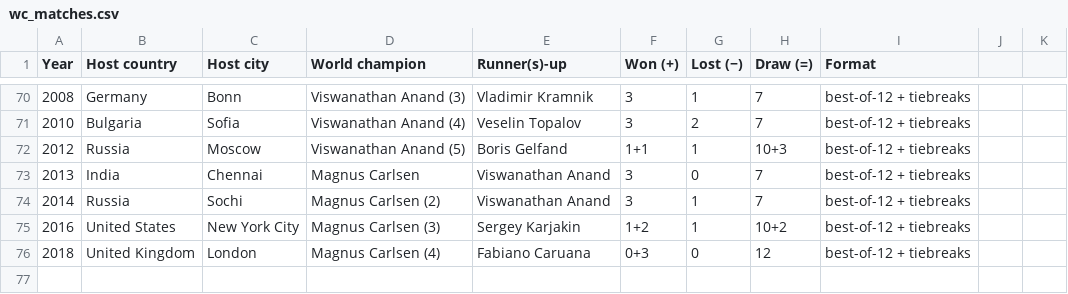
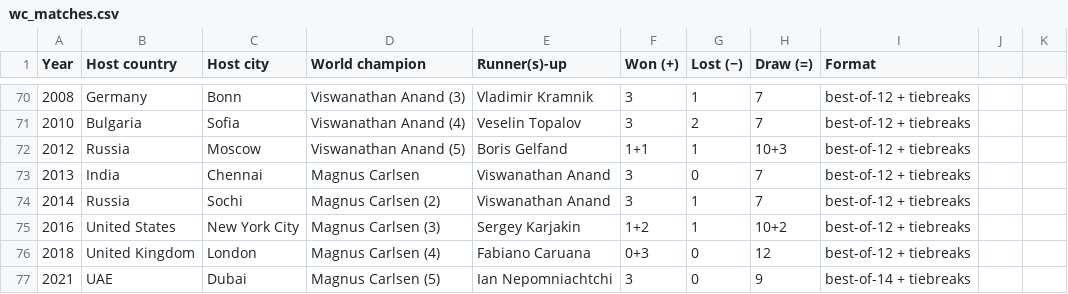
Before and after one commit to adamflr/Visuals, a CSV file: Chess WC/Data/wc_matches.csv, drawn as a sheet; only a part is shown, gaps mark what is left out; the diff names each change by its address in the sheet, - before the commit and + after, or states it on an @@ line.

```diff
--- a/Chess WC/Data/wc_matches.csv
+++ b/Chess WC/Data/wc_matches.csv
+row 77: 2021 | UAE | Dubai | Magnus Carlsen (5) | Ian Nepomniachtchi | 3 | 0 | 9 | best-of-14 + tiebreaks
```
Also changed, not shown: 7 other files.
